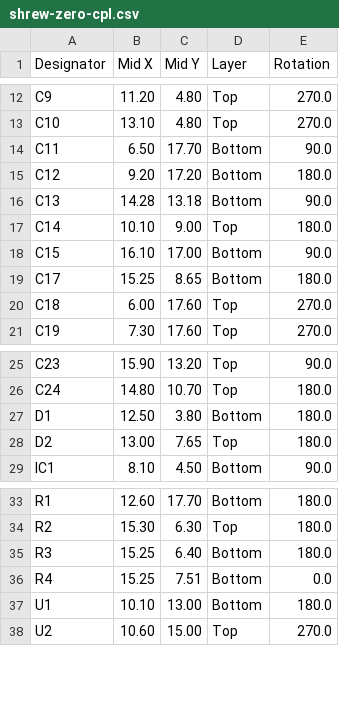
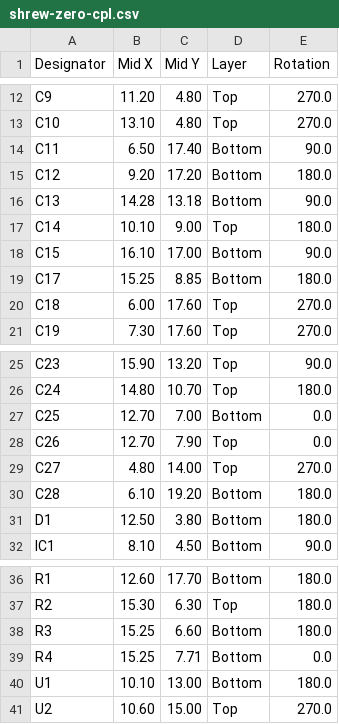
Before and after one commit to frank26080115/Shrew-Dual-Brushed-ESC-with-ELRS, a CSV file: electrical/mfg/shrew-zero/shrew-zero-cpl.csv, drawn as a sheet; only a part is shown, gaps mark what is left out.

Commit message:
shrew zero next prototype ready to mfg

```diff
--- a/electrical/mfg/shrew-zero/shrew-zero-cpl.csv
+++ b/electrical/mfg/shrew-zero/shrew-zero-cpl.csv
@@ -13,3 +13,3 @@ C9,11.20, 4.80,Top,270.0
 C10,13.10, 4.80,Top,270.0
-C11, 6.50,17.70,Bottom,90.0
+C11, 6.50,17.40,Bottom,90.0
 C12, 9.20,17.20,Bottom,180.0
@@ -18,3 +18,3 @@ C14,10.10, 9.00,Top,180.0
 C15,16.10,17.00,Bottom,90.0
-C17,15.25, 8.65,Bottom,180.0
+C17,15.25, 8.85,Bottom,180.0
 C18, 6.00,17.60,Top,270.0
@@ -26,4 +26,7 @@ C23,15.90,13.20,Top,90.0
 C24,14.80,10.70,Top,180.0
+C25,12.70, 7.00,Bottom,0.0
+C26,12.70, 7.90,Top,0.0
+C27, 4.80,14.00,Top,270.0
+C28, 6.10,19.20,Bottom,180.0
 D1,12.50, 3.80,Bottom,180.0
-D2,13.00, 7.65,Top,180.0
 IC1, 8.10, 4.50,Bottom,90.0
@@ -34,4 +37,4 @@ R1,12.60,17.70,Bottom,180.0
 R2,15.30, 6.30,Top,180.0
-R3,15.25, 6.40,Bottom,180.0
-R4,15.25, 7.51,Bottom,0.0
+R3,15.25, 6.60,Bottom,180.0
+R4,15.25, 7.71,Bottom,0.0
 U1,10.10,13.00,Bottom,180.0
```
Also changed, not shown: 15 other files.
